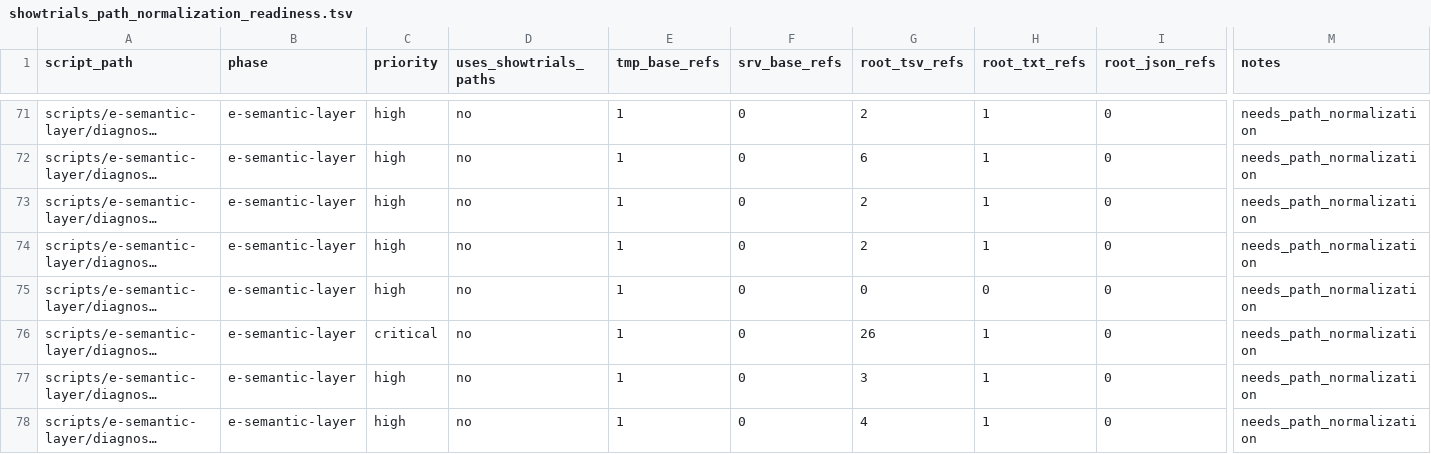
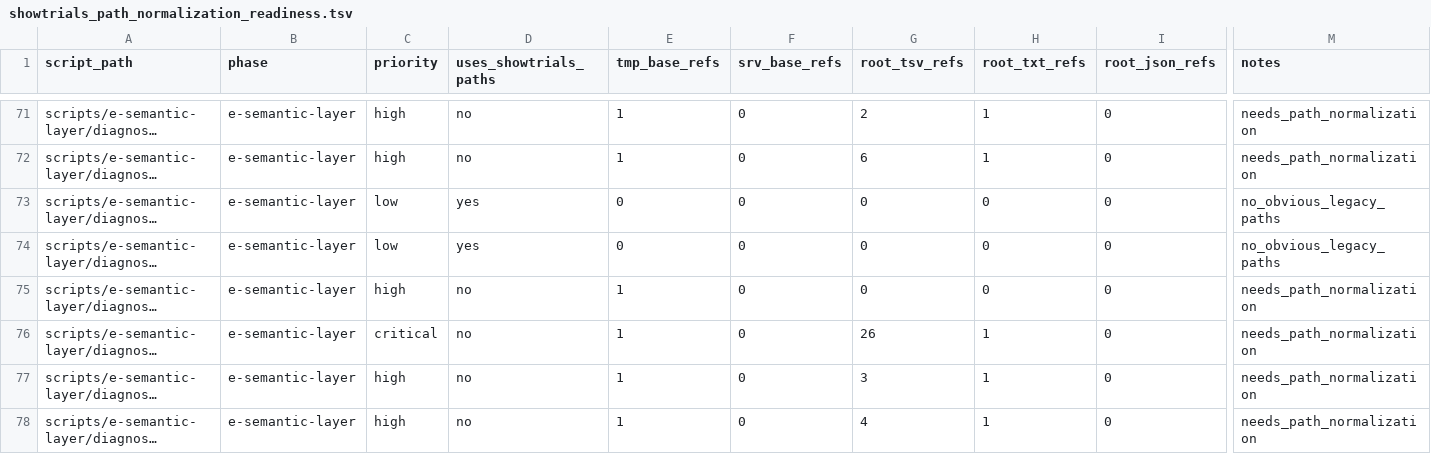
Before and after one commit to rib-thiago/showtrials-discovery, a TSV file: data/r-governance/path-audit/showtrials_path_normalization_readiness.tsv, drawn as a sheet; only a part is shown, gaps mark what is left out; long unchanged cells end in …; the diff covers the shown part only; the diff names each change by its address in the sheet, - before the commit and + after, or states it on an @@ line.

Commit message:
refactor: normalize paths for semantic people foundation

```diff
--- a/data/r-governance/path-audit/showtrials_path_normalization_readiness.tsv
+++ b/data/r-governance/path-audit/showtrials_path_normalization_readiness.tsv
-C73:C74 (priority): high
+C73:C74 (priority): low
-D73:D74 (uses_showtrials_paths): no
+D73:D74 (uses_showtrials_paths): yes
-E73:E74 (tmp_base_refs): 1
+E73:E74 (tmp_base_refs): 0
-G73:G74 (root_tsv_refs): 2
+G73:G74 (root_tsv_refs): 0
-H73:H74 (root_txt_refs): 1
+H73:H74 (root_txt_refs): 0
-M73:M74 (notes): needs_path_normalization
+M73:M74 (notes): no_obvious_legacy_paths
```
Also changed, not shown: 42 edited cells elsewhere in this file, 11 other files.
